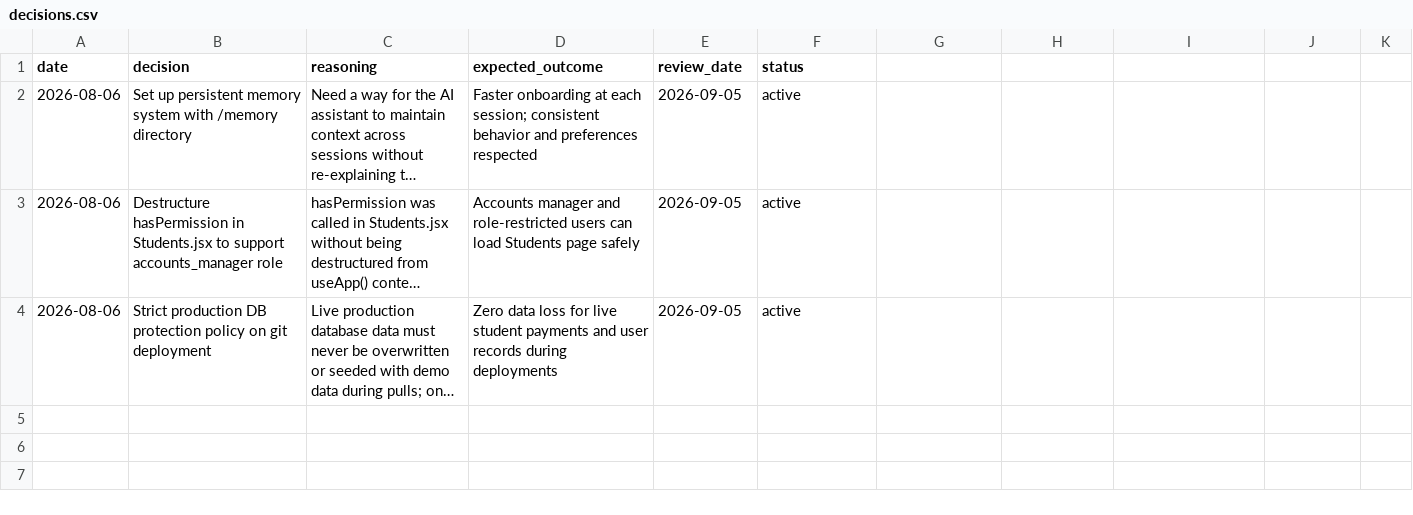
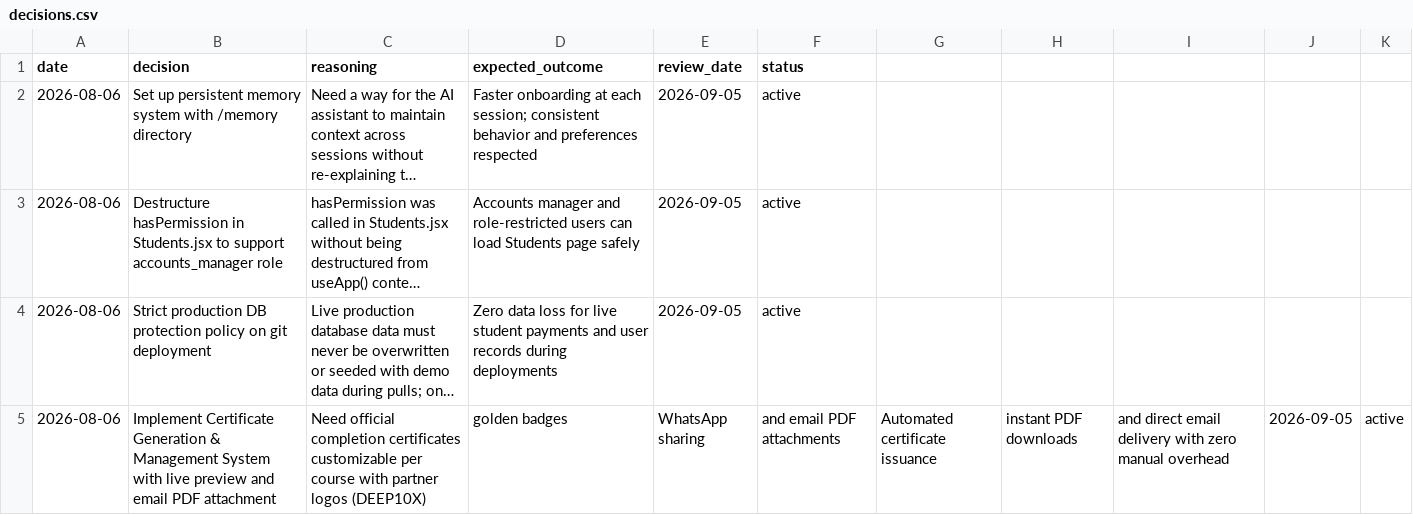
Before and after one commit to muzamilsheikh/IMS-HUNAR-ASAAN, a CSV file: memory/decisions.csv, drawn as a sheet; long unchanged cells end in …; the diff names each change by its address in the sheet, - before the commit and + after, or states it on an @@ line.

```diff
--- a/memory/decisions.csv
+++ b/memory/decisions.csv
+row 5: 2026-08-06 | Implement Certificate Generation & Management System with live preview and email PDF attachment | Need official completion certificates customizable per course with partner logos (DEEP10X) | golden badges | WhatsApp sharing | and email PDF attachments | Automated certificate issuance | instant PDF downloads | and direct email delivery with zero manual overhead | 2026-09-05 | active
```
Also changed, not shown: 3 other files.
